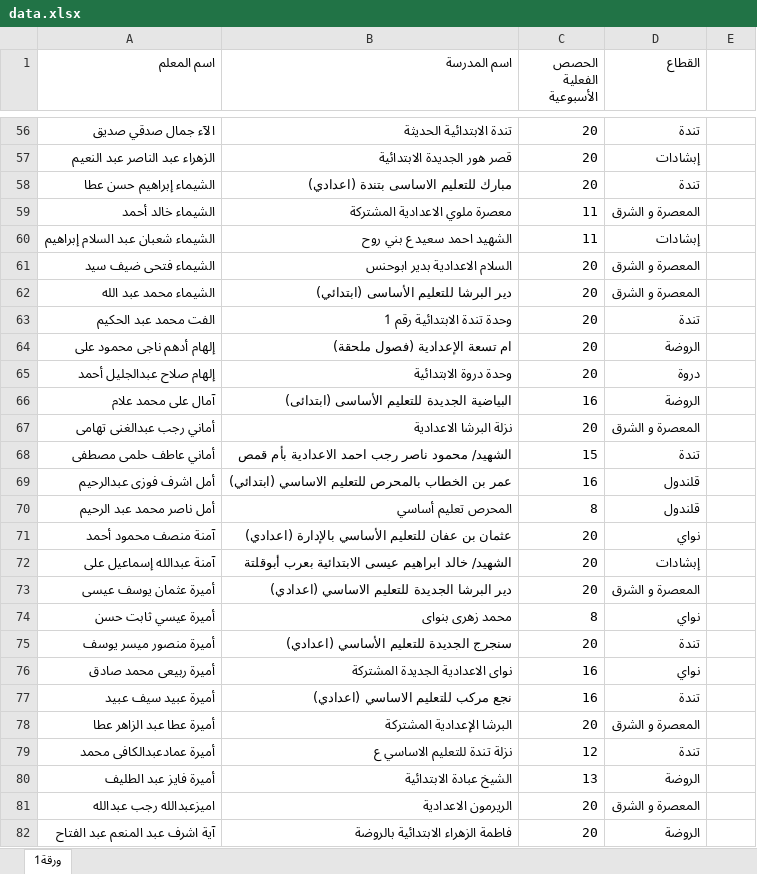
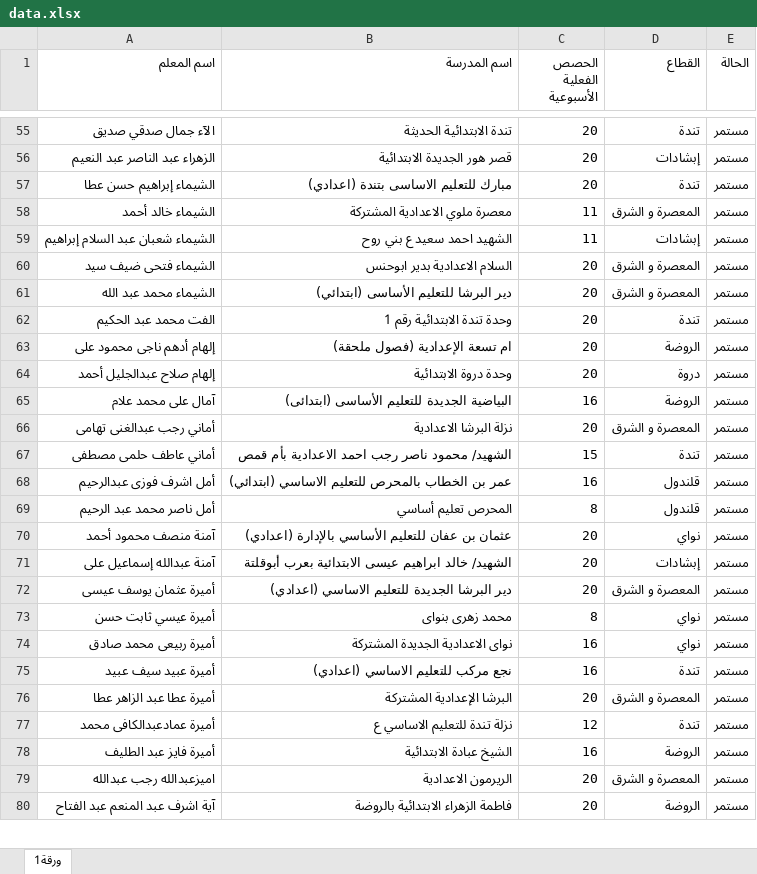
Before and after one commit to ciciolcairo-boop/teachers_data, an Excel workbook: data.xlsx, sheet ورقة1, drawn as a sheet; only a part is shown, gaps mark what is left out; values as stored, in another font and other column widths than the file's, no cell formats; charts and pictures not drawn; removed rows and columns are numbered as before the commit, all else as after; the diff covers the shown part only; the diff names each change by its address in the sheet, - before the commit and + after, or states it on an @@ line.

```diff
--- a/data.xlsx (sheet ورقة1)
+++ b/data.xlsx (sheet ورقة1)
-E1: (empty)
+E1: الحالة
-E55:E73 (الحالة): (empty)
+E55:E73 (الحالة): مستمر
-row 75: أميرة منصور ميسر يوسف | سنجرج الجديدة للتعليم الأساسي (اعدادي) | 20 | تندة
-E74:E80 (الحالة): (empty)
+E74:E80 (الحالة): مستمر
-C78 (الحصص الفعلية الأسبوعية): 13
+C78 (الحصص الفعلية الأسبوعية): 16
```
Also changed, not shown: 16 added rows, 21 removed rows and 786 edited cells elsewhere in this sheet, cell formats, charts or pictures.
